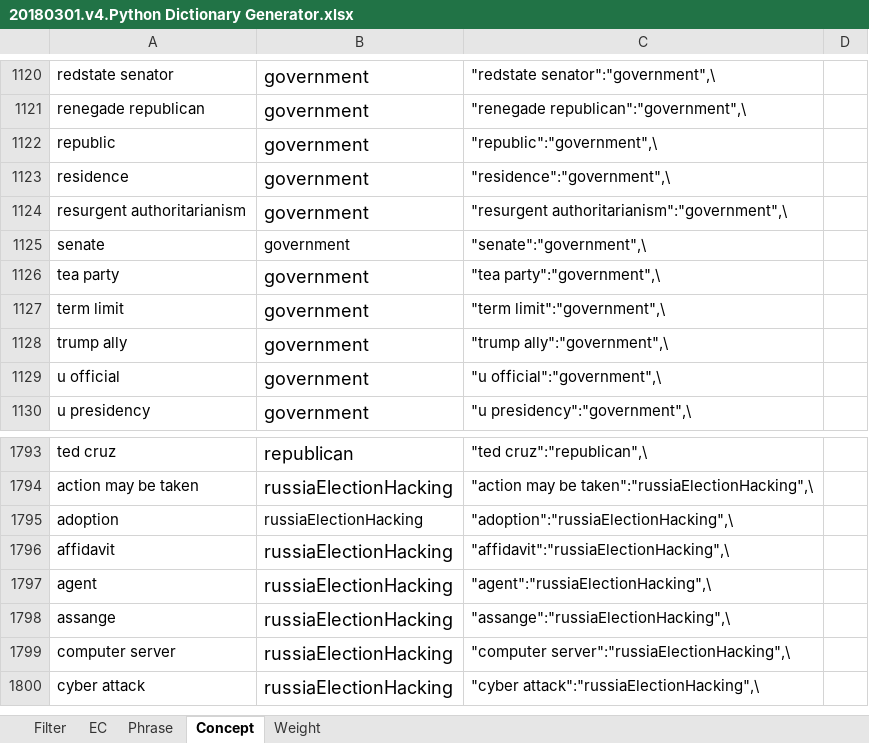
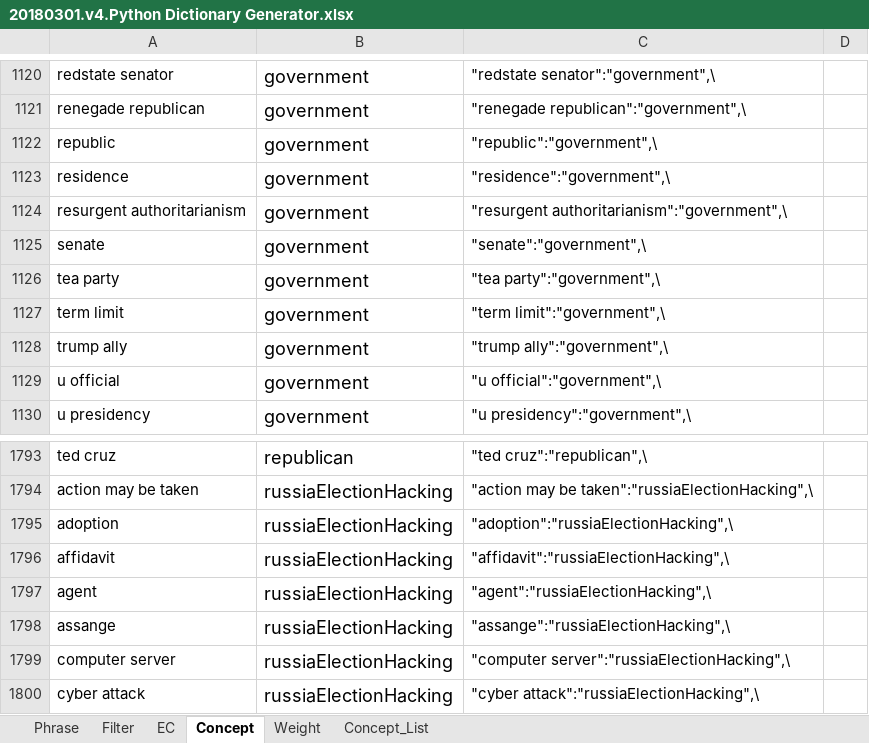
Before and after one commit to ssladam/term_extraction, an Excel workbook: 20180301.v4.Python Dictionary Generator.xlsx, sheet Concept, drawn as a sheet; only a part is shown, gaps mark what is left out; values as stored, in another font and other column widths than the file's, no borders; the diff covers the shown part only; the diff names each change by its address in the sheet, - before the commit and + after, or states it on an @@ line.

Commit message:
Concept summarizer added

```diff
--- a/20180301.v4.Python Dictionary Generator.xlsx (sheet Concept)
+++ b/20180301.v4.Python Dictionary Generator.xlsx (sheet Concept)
+sheet tab: Concept_List
@@ sheet tab order changed: Phrase | Filter | EC | Concept | Weight | Concept_List @@
@@ B1125 text size: larger @@
@@ B1795 text size: larger @@
```
Also changed, not shown: 4 added rows and 8 edited cells elsewhere in this sheet, sheet Filter, formulas that keep their value.
